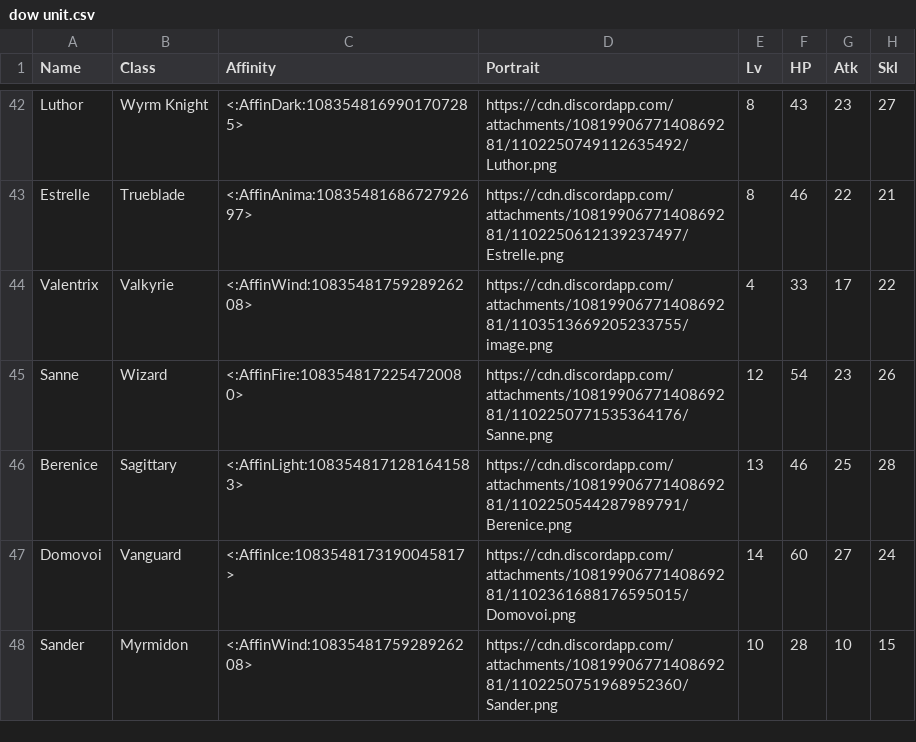
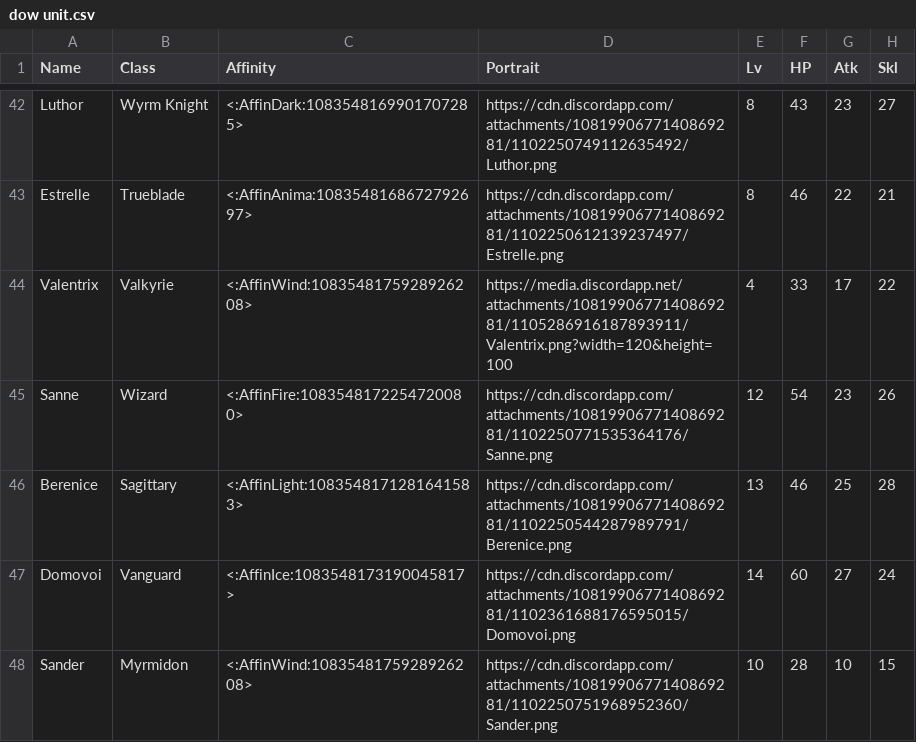
Before and after one commit to knabepicer/CromarBot, a CSV file: dow/dow unit.csv, drawn as a sheet; only a part is shown, gaps mark what is left out; the diff names each change by its address in the sheet, - before the commit and + after, or states it on an @@ line.

Commit message:
valentrix portait

```diff
--- a/dow/dow unit.csv
+++ b/dow/dow unit.csv
-D44 (Portrait): https://cdn.discordapp.com/attachments/1081990677140869281/1103513669205233755/image.png
+D44 (Portrait): https://media.discordapp.net/attachments/1081990677140869281/1105286916187893911/Valentrix.png?width=120&height=100
```
